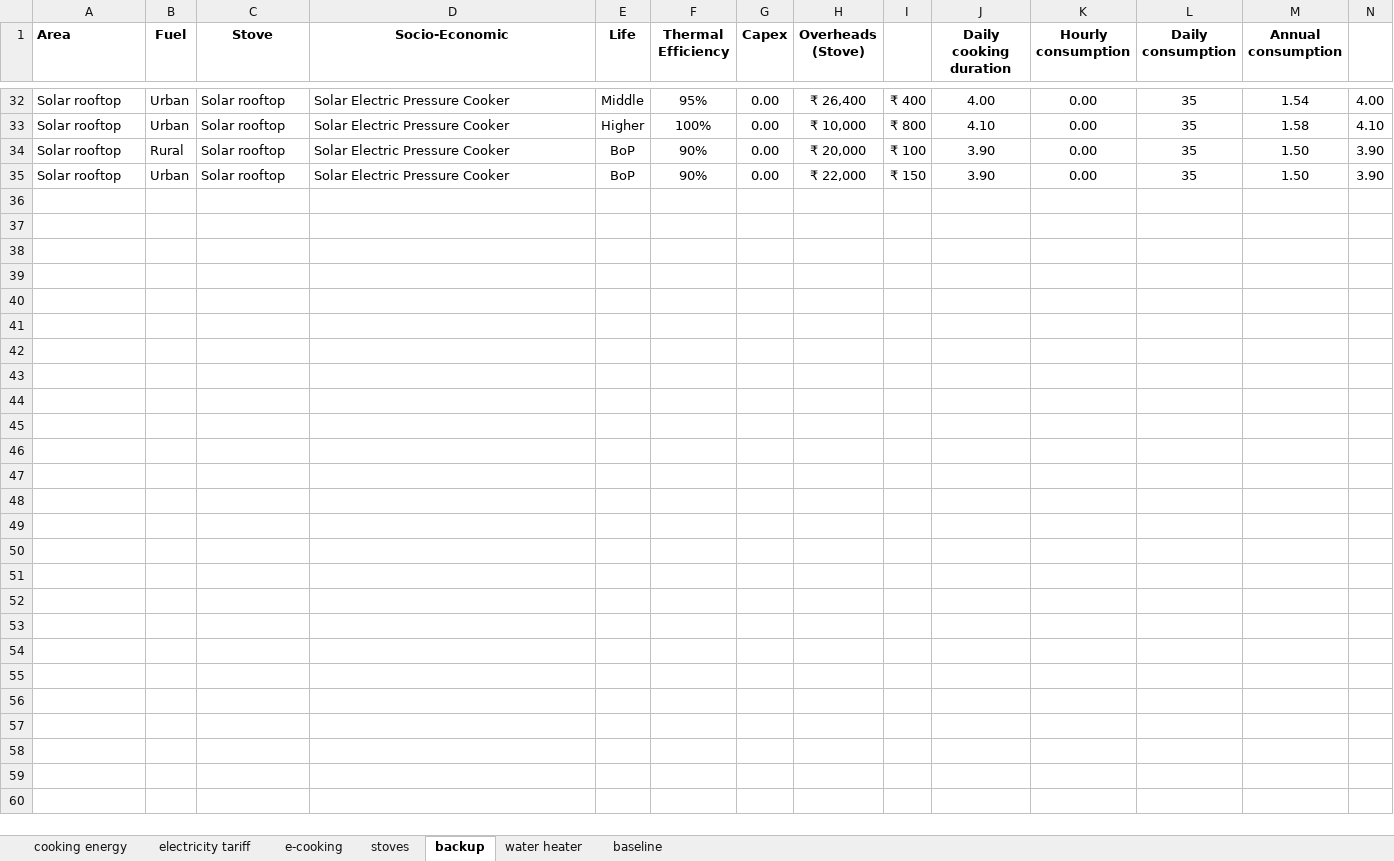
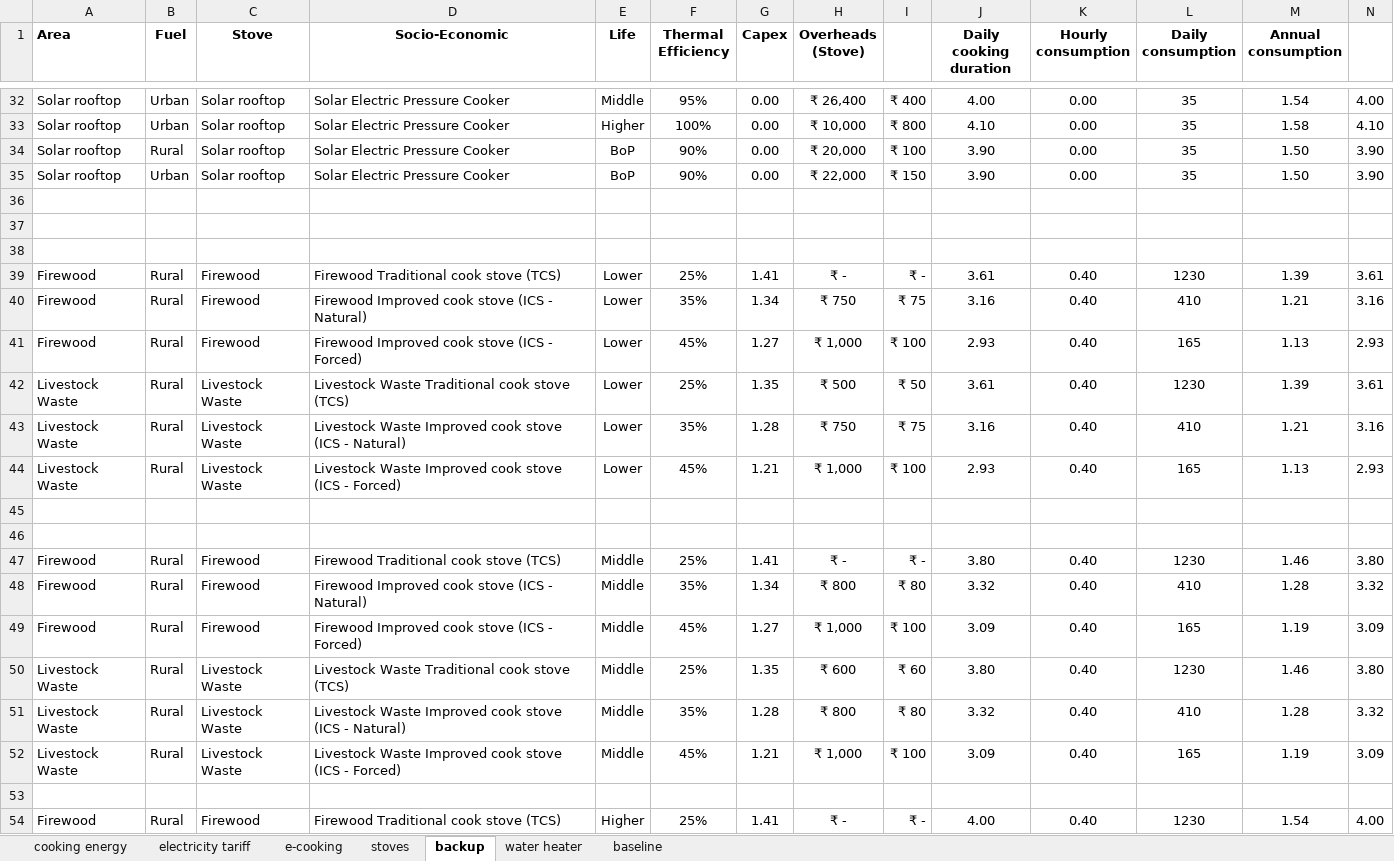
Before and after one commit to vasudha-ajayPrajapati/cooking-tool, an Excel workbook: cooking_energy.xlsx, sheet backup, drawn as a sheet; only a part is shown, gaps mark what is left out; values as stored, in another font and other column widths than the file's, no borders; rows hold the shown columns only; the diff covers the shown part only; the diff names each change by its address in the sheet, - before the commit and + after, or states it on an @@ line.

Commit message:
Add files via upload

```diff
--- a/cooking_energy.xlsx (sheet backup)
+++ b/cooking_energy.xlsx (sheet backup)
+row 36: (empty)
+row 37: (empty)
+row 38: (empty)
+row 39: Firewood | Rural | Firewood | Firewood Traditional cook stove (TCS) | Lower | 25% | 1.41 | ₹ - | ₹ - | 3.61 | 0.40 | 1230 | 1.39 | 3.61
+row 40: Firewood | Rural | Firewood | Firewood Improved cook stove (ICS - Natural) | Lower | 35% | 1.34 | ₹ 750 | ₹ 75 | 3.16 | 0.40 | 410 | 1.21 | 3.16
+row 41: Firewood | Rural | Firewood | Firewood Improved cook stove (ICS - Forced) | Lower | 45% | 1.27 | ₹ 1,000 | ₹ 100 | 2.93 | 0.40 | 165 | 1.13 | 2.93
+row 42: Livestock Waste | Rural | Livestock Waste | Livestock Waste Traditional cook stove (TCS) | Lower | 25% | 1.35 | ₹ 500 | ₹ 50 | 3.61 | 0.40 | 1230 | 1.39 | 3.61
+row 43: Livestock Waste | Rural | Livestock Waste | Livestock Waste Improved cook stove (ICS - Natural) | Lower | 35% | 1.28 | ₹ 750 | ₹ 75 | 3.16 | 0.40 | 410 | 1.21 | 3.16
+row 44: Livestock Waste | Rural | Livestock Waste | Livestock Waste Improved cook stove (ICS - Forced) | Lower | 45% | 1.21 | ₹ 1,000 | ₹ 100 | 2.93 | 0.40 | 165 | 1.13 | 2.93
+row 45: (empty)
+row 46: (empty)
+row 47: Firewood | Rural | Firewood | Firewood Traditional cook stove (TCS) | Middle | 25% | 1.41 | ₹ - | ₹ - | 3.80 | 0.40 | 1230 | 1.46 | 3.80
+row 48: Firewood | Rural | Firewood | Firewood Improved cook stove (ICS - Natural) | Middle | 35% | 1.34 | ₹ 800 | ₹ 80 | 3.32 | 0.40 | 410 | 1.28 | 3.32
+row 49: Firewood | Rural | Firewood | Firewood Improved cook stove (ICS - Forced) | Middle | 45% | 1.27 | ₹ 1,000 | ₹ 100 | 3.09 | 0.40 | 165 | 1.19 | 3.09
+row 50: Livestock Waste | Rural | Livestock Waste | Livestock Waste Traditional cook stove (TCS) | Middle | 25% | 1.35 | ₹ 600 | ₹ 60 | 3.80 | 0.40 | 1230 | 1.46 | 3.80
+row 51: Livestock Waste | Rural | Livestock Waste | Livestock Waste Improved cook stove (ICS - Natural) | Middle | 35% | 1.28 | ₹ 800 | ₹ 80 | 3.32 | 0.40 | 410 | 1.28 | 3.32
+row 52: Livestock Waste | Rural | Livestock Waste | Livestock Waste Improved cook stove (ICS - Forced) | Middle | 45% | 1.21 | ₹ 1,000 | ₹ 100 | 3.09 | 0.40 | 165 | 1.19 | 3.09
+row 53: (empty)
+row 54: Firewood | Rural | Firewood | Firewood Traditional cook stove (TCS) | Higher | 25% | 1.41 | ₹ - | ₹ - | 4.00 | 0.40 | 1230 | 1.54 | 4.00
```
Also changed, not shown: 37 added rows elsewhere in this sheet, sheet stoves, formulas that keep their value.
